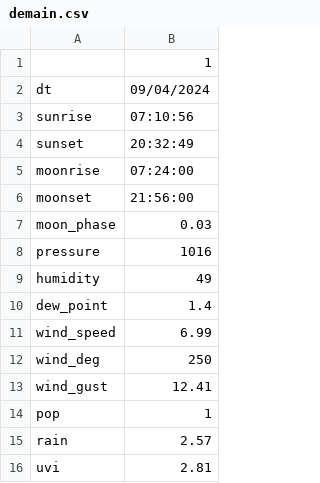
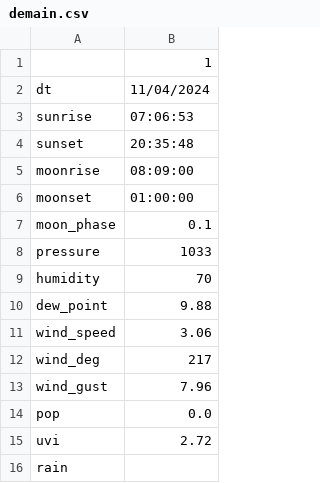
Before and after one commit to jdavid54/jupyter_notebooks, a CSV file: demain.csv, drawn as a sheet.

```diff
--- a/demain.csv
+++ b/demain.csv
@@ -1,16 +1,16 @@
 ,1
-dt,09/04/2024
-sunrise,07:10:56
-sunset,20:32:49
-moonrise,07:24:00
-moonset,21:56:00
-moon_phase,0.03
-pressure,1016
-humidity,49
-dew_point,1.4
-wind_speed,6.99
-wind_deg,250
-wind_gust,12.41
-pop,1
-rain,2.57
-uvi,2.81
+dt,11/04/2024
+sunrise,07:06:53
+sunset,20:35:48
+moonrise,08:09:00
+moonset,01:00:00
+moon_phase,0.1
+pressure,1033
+humidity,70
+dew_point,9.88
+wind_speed,3.06
+wind_deg,217
+wind_gust,7.96
+pop,0.0
+uvi,2.72
+rain,
```
Also changed, not shown: conso_par_jour.csv, week.csv, 7 other files.
